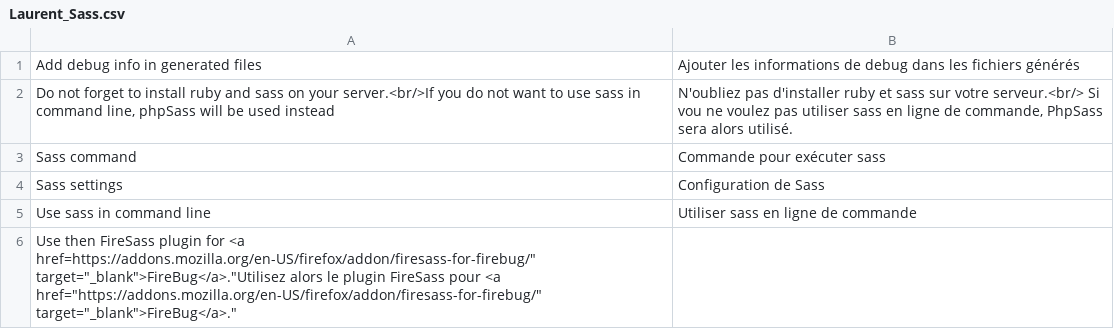
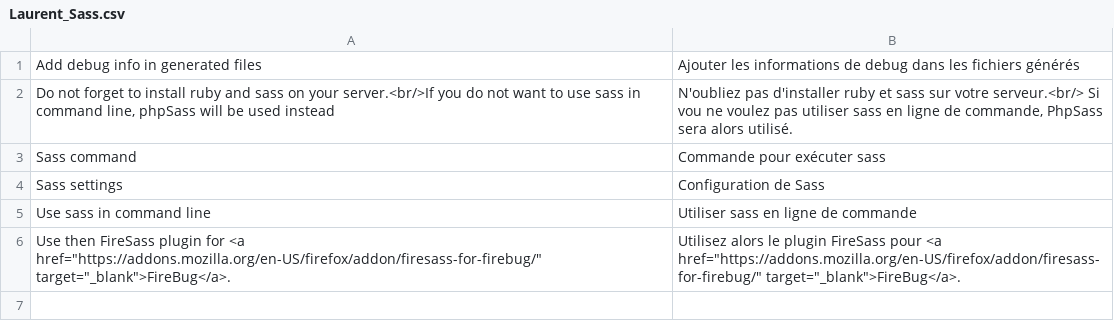
Before and after one commit to laurent35240/magento-sass, a CSV file: app/locale/fr_FR/Laurent_Sass.csv, drawn as a sheet; removed rows and columns are numbered as before the commit, all else as after; the diff names each change by its address in the sheet, - before the commit and + after, or states it on an @@ line.

```diff
--- a/app/locale/fr_FR/Laurent_Sass.csv
+++ b/app/locale/fr_FR/Laurent_Sass.csv
-row 6: Use then FireSass plugin for <a href=https://addons.mozilla.org/en-US/firefox/addon/firesass-for-firebug/" target="_blank">FireBug</a>."Utilisez alors le plugin FireSass pour <a href="https://addons.mozilla.org/en-US/firefox/addon/firesass-for-firebug/" target="_blank">FireBug</a>."
+row 6: Use then FireSass plugin for <a href="https://addons.mozilla.org/en-US/firefox/addon/firesass-for-firebug/" target="_blank">FireBug</a>. | Utilisez alors le plugin FireSass pour <a href="https://addons.mozilla.org/en-US/firefox/addon/firesass-for-firebug/" target="_blank">FireBug</a>.
```
Also changed, not shown: app/locale/en_US/Laurent_Sass.csv, 1 other file.
